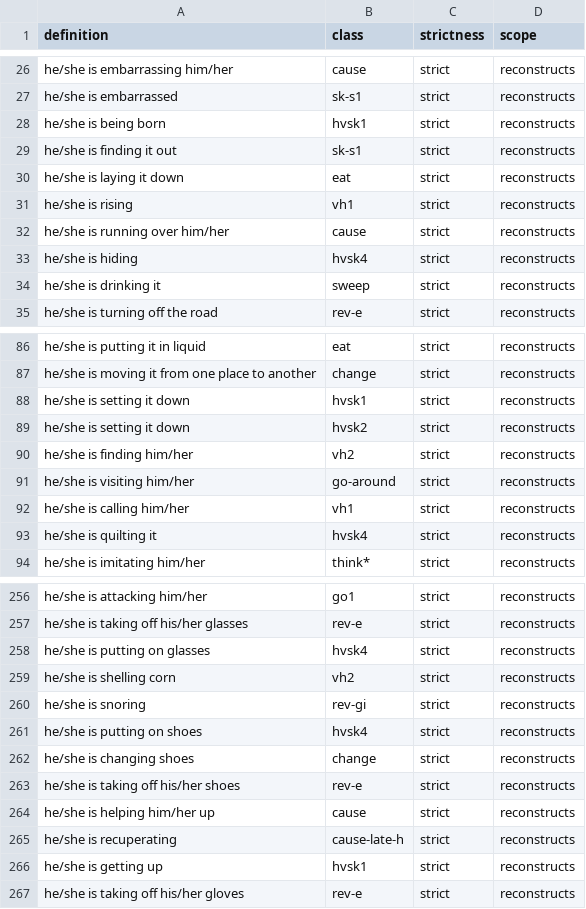
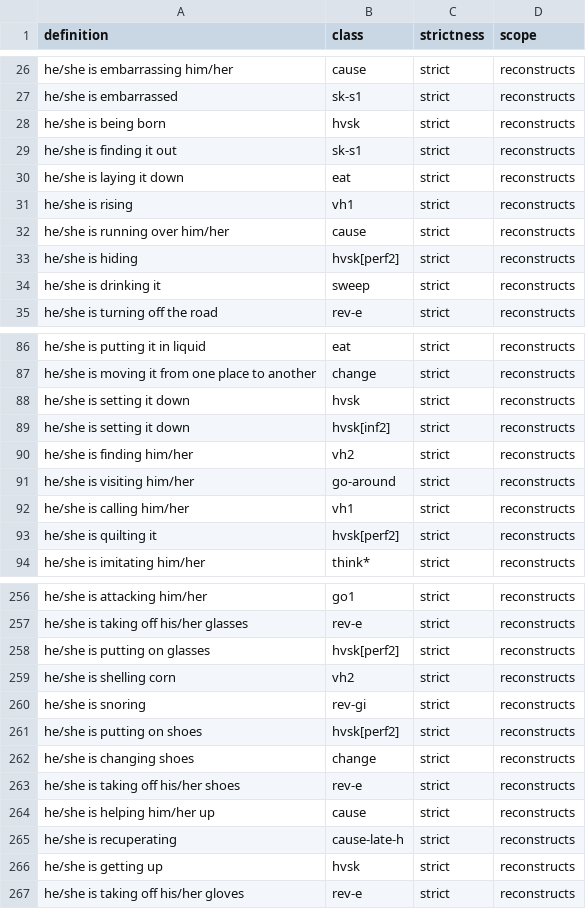
Before and after one commit to CharlieMcVicker/king-recreation, a CSV file: artifacts/data/matches_validated.csv, drawn as a sheet; only a part is shown, gaps mark what is left out; the diff covers the shown part only.

```diff
--- a/artifacts/data/matches_validated.csv
+++ b/artifacts/data/matches_validated.csv
@@ -27,3 +27,3 @@ he/she is embarrassing him/her,cause,strict,reconstructs
 he/she is embarrassed,sk-s1,strict,reconstructs
-he/she is being born,hvsk1,strict,reconstructs
+he/she is being born,hvsk,strict,reconstructs
 he/she is finding it out,sk-s1,strict,reconstructs
@@ -32,3 +32,3 @@ he/she is rising,vh1,strict,reconstructs
 he/she is running over him/her,cause,strict,reconstructs
-he/she is hiding,hvsk4,strict,reconstructs
+he/she is hiding,hvsk[perf2],strict,reconstructs
 he/she is drinking it,sweep,strict,reconstructs
@@ -87,4 +87,4 @@ he/she is putting it in liquid,eat,strict,reconstructs
 he/she is moving it from one place to another,change,strict,reconstructs
-he/she is setting it down,hvsk1,strict,reconstructs
-he/she is setting it down,hvsk2,strict,reconstructs
+he/she is setting it down,hvsk,strict,reconstructs
+he/she is setting it down,hvsk[inf2],strict,reconstructs
 he/she is finding him/her,vh2,strict,reconstructs
@@ -92,3 +92,3 @@ he/she is visiting him/her,go-around,strict,reconstructs
 he/she is calling him/her,vh1,strict,reconstructs
-he/she is quilting it,hvsk4,strict,reconstructs
+he/she is quilting it,hvsk[perf2],strict,reconstructs
 he/she is imitating him/her,think*,strict,reconstructs
@@ -257,6 +257,6 @@ he/she is attacking him/her,go1,strict,reconstructs
 he/she is taking off his/her glasses,rev-e,strict,reconstructs
-he/she is putting on glasses,hvsk4,strict,reconstructs
+he/she is putting on glasses,hvsk[perf2],strict,reconstructs
 he/she is shelling corn,vh2,strict,reconstructs
 he/she is snoring,rev-gi,strict,reconstructs
-he/she is putting on shoes,hvsk4,strict,reconstructs
+he/she is putting on shoes,hvsk[perf2],strict,reconstructs
 he/she is changing shoes,change,strict,reconstructs
@@ -265,3 +265,3 @@ he/she is helping him/her up,cause,strict,reconstructs
 he/she is recuperating,cause-late-h,strict,reconstructs
-he/she is getting up,hvsk1,strict,reconstructs
+he/she is getting up,hvsk,strict,reconstructs
 he/she is taking off his/her gloves,rev-e,strict,reconstructs
```
Also changed, not shown: 29 edited cells elsewhere in this file, artifacts/data/derived_roots.csv, artifacts/data/endings_stripped_corpus.csv, 13 other files.
